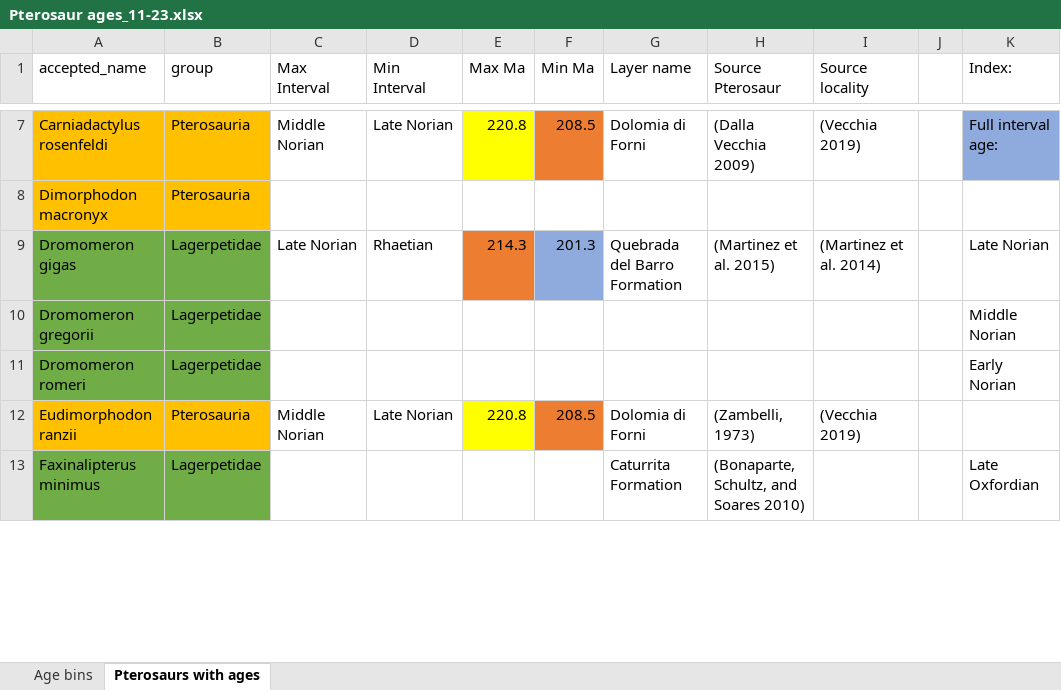
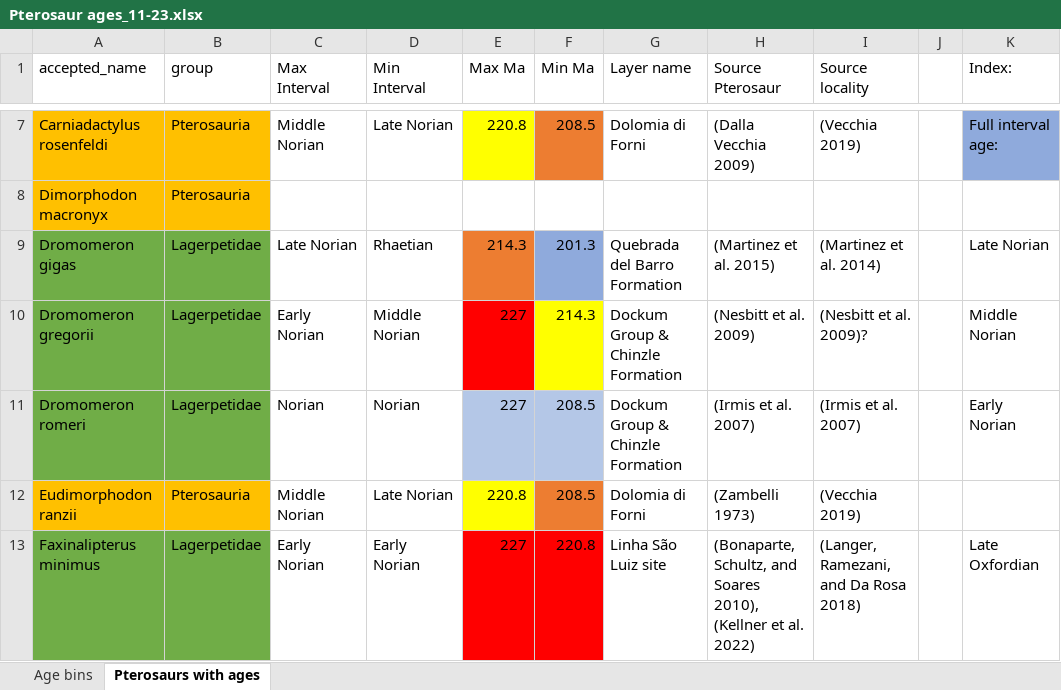
Before and after one commit to TheRapto/PterosaurPhylogeny, an Excel workbook: BEAST2/Ptero's/Data/Pterosaur ages_11-23.xlsx, sheet Pterosaurs with ages, drawn as a sheet; only a part is shown, gaps mark what is left out; values as stored, in another font and other column widths than the file's, no borders; the diff covers the shown part only; the diff names each change by its address in the sheet, - before the commit and + after, or states it on an @@ line.

Commit message:
Worked on new age excel
Added ages into the new age excel, only 8 ore needed.

```diff
--- a/BEAST2/Ptero's/Data/Pterosaur ages_11-23.xlsx (sheet Pterosaurs with ages)
+++ b/BEAST2/Ptero's/Data/Pterosaur ages_11-23.xlsx (sheet Pterosaurs with ages)
-C10 (Max Interval): (empty)
+C10 (Max Interval): Early Norian
-D10 (Min Interval): (empty)
+D10 (Min Interval): Middle Norian
-E10:E11 (Max Ma): (empty)
+E10:E11 (Max Ma): 227
-E10 fill: none
+E10 fill: #FF0000
-F10 (Min Ma): (empty)
+F10 (Min Ma): 214.3
-F10 fill: none
+F10 fill: #FFFF00
-G10:G11 (Layer name): (empty)
+G10:G11 (Layer name): Dockum Group & Chinzle Formation
-H10 (Source Pterosaur): (empty)
+H10 (Source Pterosaur): (Nesbitt et al. 2009)
-I10 (Source locality): (empty)
+I10 (Source locality): (Nesbitt et al. 2009)?
-C11 (Max Interval): (empty)
+C11 (Max Interval): Norian
-D11 (Min Interval): (empty)
+D11 (Min Interval): Norian
-E11:F11 fill: none
+E11:F11 fill: #B4C7E7
-F11 (Min Ma): (empty)
+F11 (Min Ma): 208.5
-H11 (Source Pterosaur): (empty)
+H11 (Source Pterosaur): (Irmis et al. 2007)
-I11 (Source locality): (empty)
+I11 (Source locality): (Irmis et al. 2007)
-H12 (Source Pterosaur): (Zambelli, 1973)
+H12 (Source Pterosaur): (Zambelli 1973)
-C13 (Max Interval): (empty)
+C13 (Max Interval): Early Norian
-D13 (Min Interval): (empty)
+D13 (Min Interval): Early Norian
-E13 (Max Ma): (empty)
+E13 (Max Ma): 227
-E13:F13 fill: none
+E13:F13 fill: #FF0000
-F13 (Min Ma): (empty)
+F13 (Min Ma): 220.8
-G13 (Layer name): Caturrita Formation
+G13 (Layer name): Linha São Luiz site
-H13 (Source Pterosaur): …and Soares 2010)
+H13 (Source Pterosaur): …and Soares 2010), (Kellner et al. 2022)
-I13 (Source locality): (empty)
+I13 (Source locality): (Langer, Ramezani, and Da Rosa 2018)
```
Also changed, not shown: 38 edited cells and cell formats elsewhere in this sheet, sheet Age bins, 3 other files.
